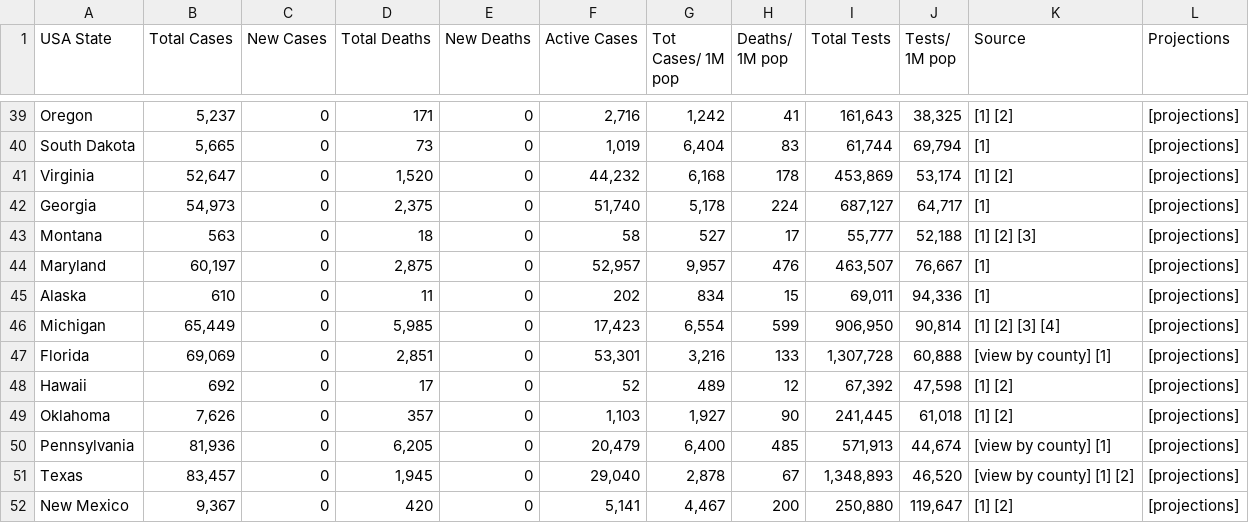
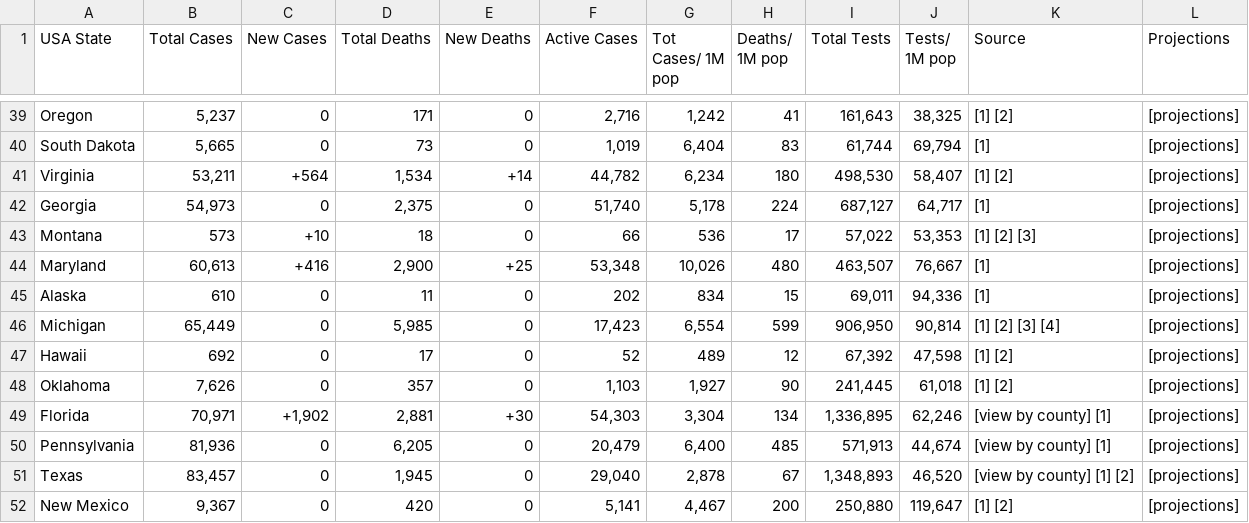
Before and after one commit to alexdmckee/corona-parser, a CSV file: casesUSAStates.csv, drawn as a sheet; only a part is shown, gaps mark what is left out; the diff covers the shown part only.

```diff
--- a/casesUSAStates.csv
+++ b/casesUSAStates.csv
@@ -40,11 +40,11 @@ Oregon,"5,237",0,171,0,"2,716","1,242",41,"161,643","38,325",[1] [2],[projectio
 South Dakota,"5,665",0,73,0,"1,019","6,404",83,"61,744","69,794",[1],[projections]
-Virginia,"52,647",0,"1,520",0,"44,232","6,168",178,"453,869","53,174",[1] [2],[projections]
+Virginia,"53,211",+564,"1,534",+14,"44,782","6,234",180,"498,530","58,407",[1] [2],[projections]
 Georgia,"54,973",0,"2,375",0,"51,740","5,178",224,"687,127","64,717",[1],[projections]
-Montana,563,0,18,0,58,527,17,"55,777","52,188",[1] [2] [3],[projections]
-Maryland,"60,197",0,"2,875",0,"52,957","9,957",476,"463,507","76,667",[1],[projections]
+Montana,573,+10,18,0,66,536,17,"57,022","53,353",[1] [2] [3],[projections]
+Maryland,"60,613",+416,"2,900",+25,"53,348","10,026",480,"463,507","76,667",[1],[projections]
 Alaska,610,0,11,0,202,834,15,"69,011","94,336",[1],[projections]
 Michigan,"65,449",0,"5,985",0,"17,423","6,554",599,"906,950","90,814",[1] [2] [3] [4],[projections]
-Florida,"69,069",0,"2,851",0,"53,301","3,216",133,"1,307,728","60,888",[view by county] [1],[projections]
 Hawaii,692,0,17,0,52,489,12,"67,392","47,598",[1] [2],[projections]
 Oklahoma,"7,626",0,357,0,"1,103","1,927",90,"241,445","61,018",[1] [2],[projections]
+Florida,"70,971","+1,902","2,881",+30,"54,303","3,304",134,"1,336,895","62,246",[view by county] [1],[projections]
 Pennsylvania,"81,936",0,"6,205",0,"20,479","6,400",485,"571,913","44,674",[view by county] [1],[projections]
```
Also changed, not shown: 1 added row, 1 removed row and 77 edited cells elsewhere in this file, casesWorld.csv, 2 other files.
